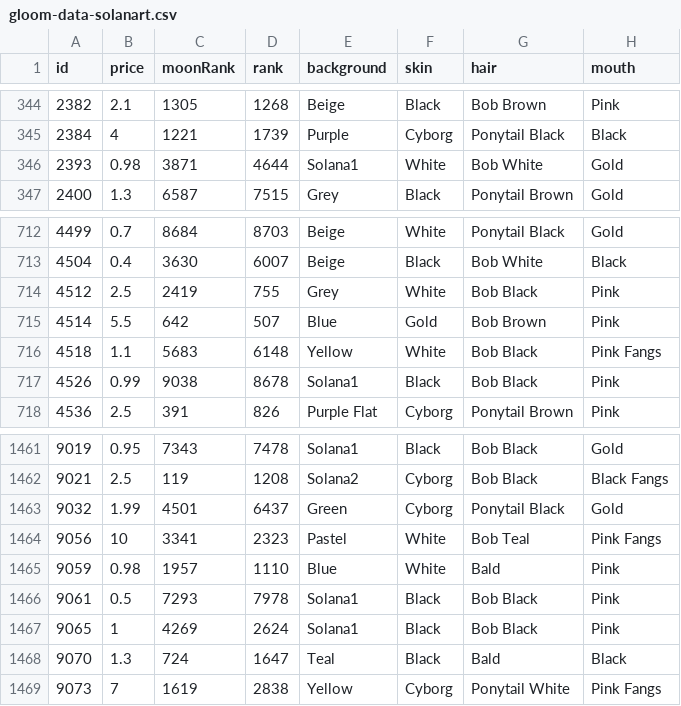
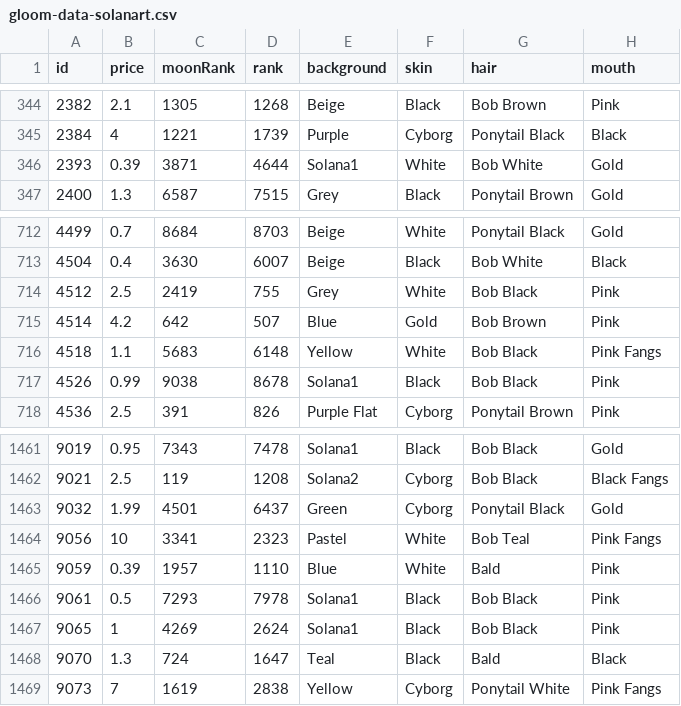
Before and after one commit to braposo/gloom-monitor, a CSV file: gloom-data-solanart.csv, drawn as a sheet; only a part is shown, gaps mark what is left out; the diff names each change by its address in the sheet, - before the commit and + after, or states it on an @@ line.

Commit message:
Flat: latest data (2021-11-07T08:24:26.446Z) {   "date": "2021-11-07T08:24:26.446Z",   "files": [     {       "name": "gloom-data-solanart.csv",       "deltaBytes": 0,       "source": "https://qzlsklfacc.medianetwork.cloud/nft_for_sale?collection=gloompunk"     }   ] }

```diff
--- a/gloom-data-solanart.csv
+++ b/gloom-data-solanart.csv
-B346 (price): 0.98
+B346 (price): 0.39
-B715 (price): 5.5
+B715 (price): 4.2
-B1465 (price): 0.98
+B1465 (price): 0.39
```
